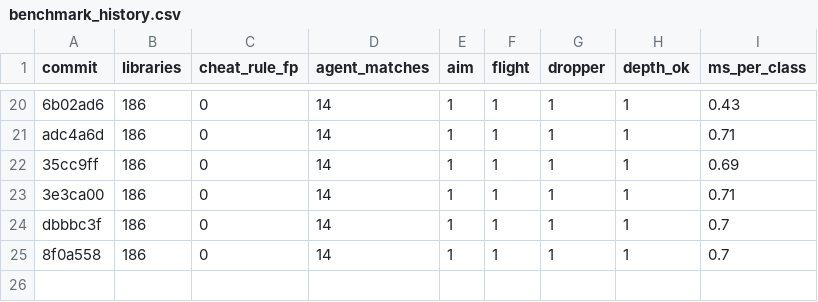
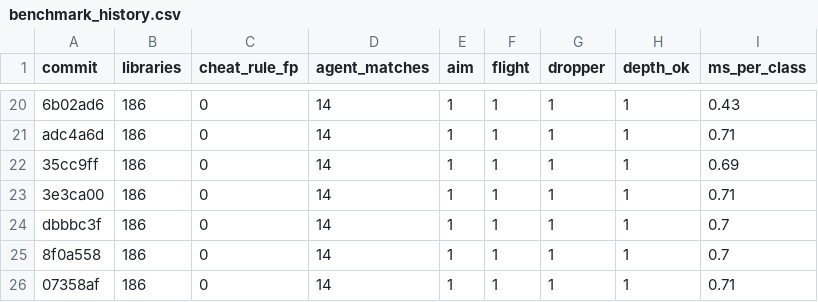
Before and after one commit to QDHShamiro/AsyncAnalyzer, a CSV file: ml/benchmark_history.csv, drawn as a sheet; only a part is shown, gaps mark what is left out; the diff names each change by its address in the sheet, - before the commit and + after, or states it on an @@ line.

```diff
--- a/ml/benchmark_history.csv
+++ b/ml/benchmark_history.csv
+row 26: 07358af | 186 | 0 | 14 | 1 | 1 | 1 | 1 | 0.71
```
Also changed, not shown: 3 other files.
